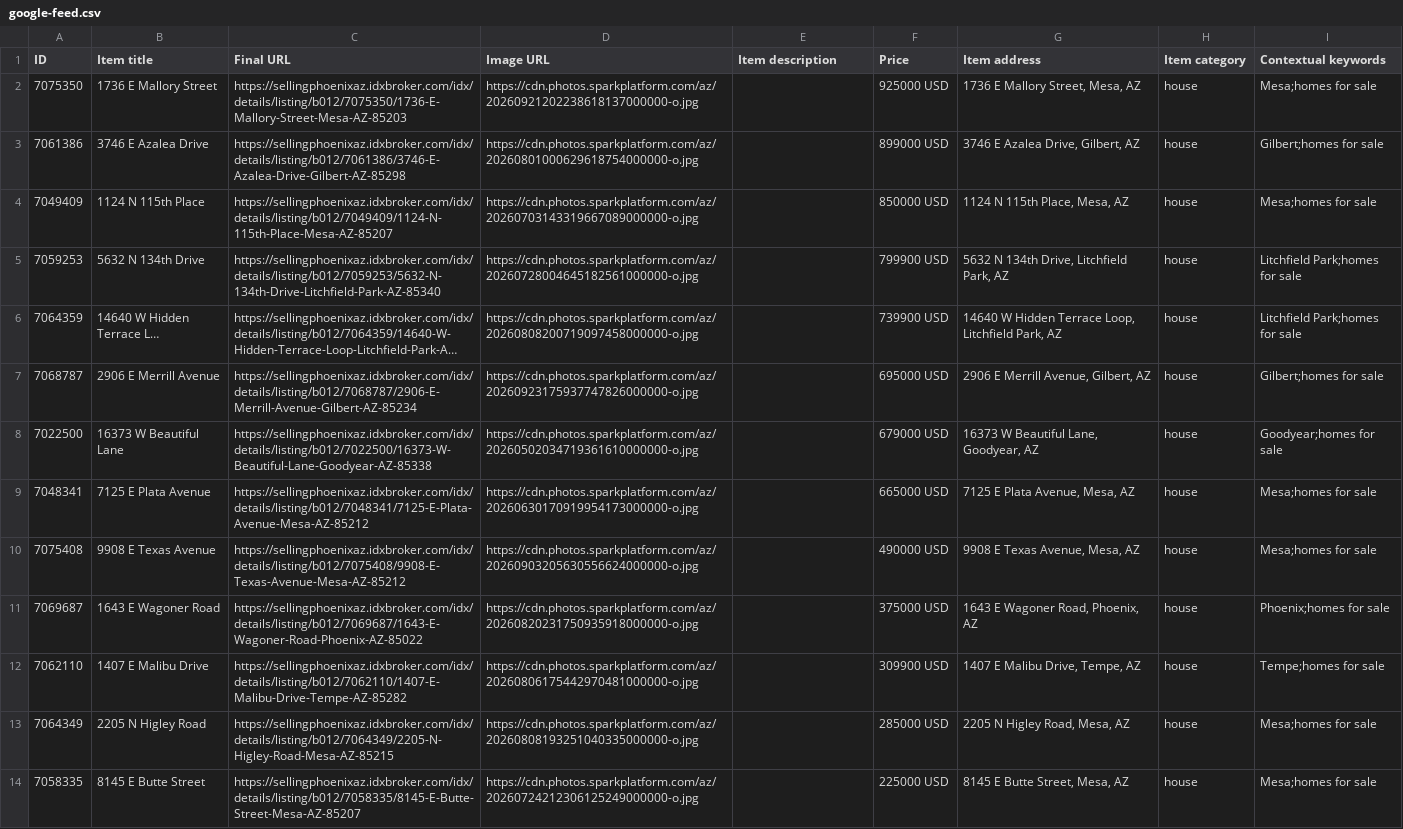
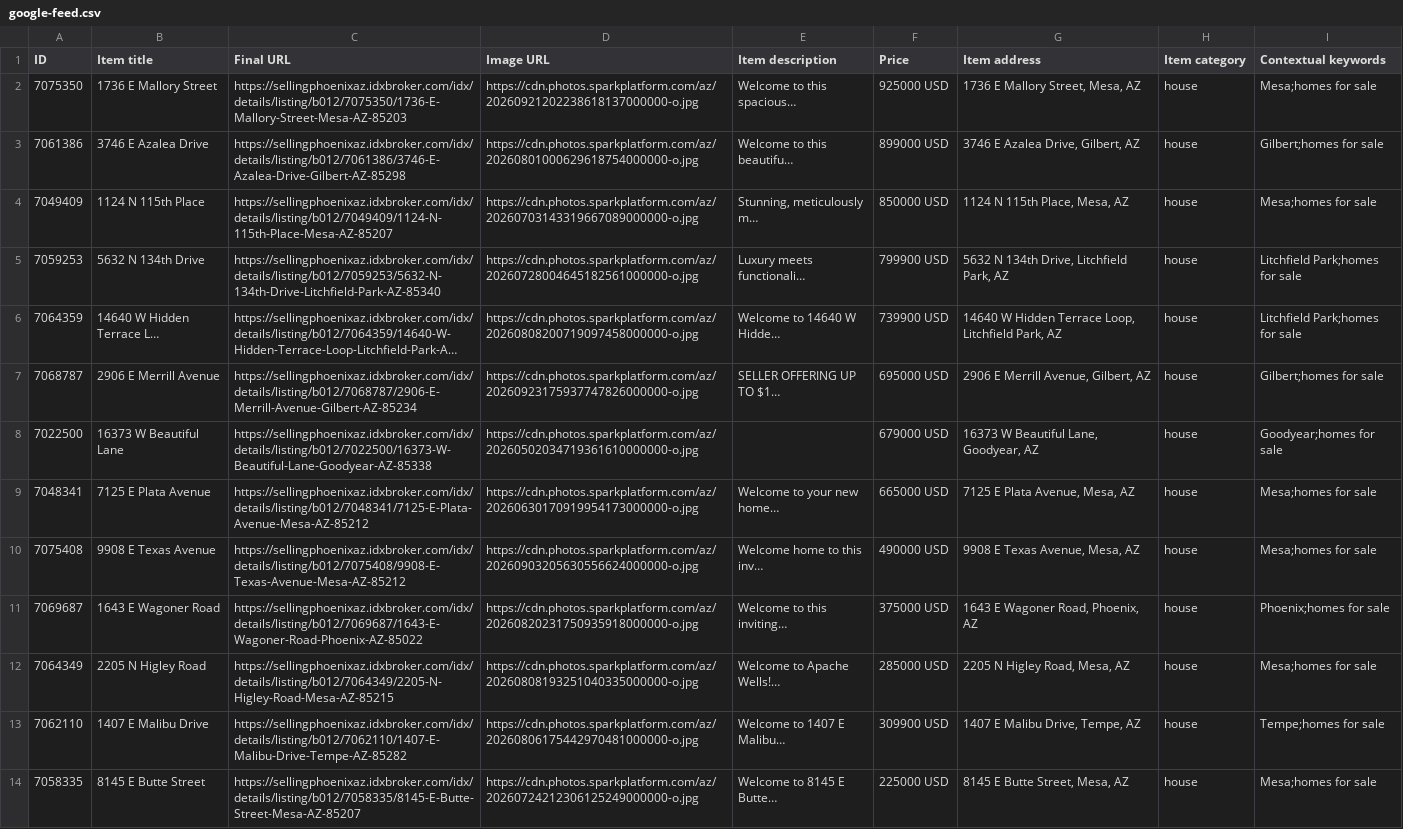
Before and after one commit to redmoon-media/listing-feeds, a CSV file: kent/google-feed.csv, drawn as a sheet; long unchanged cells end in …; removed rows and columns are numbered as before the commit, all else as after; the diff names each change by its address in the sheet, - before the commit and + after, or states it on an @@ line.

```diff
--- a/kent/google-feed.csv
+++ b/kent/google-feed.csv
-E2 (Item description): (empty)
+E2 (Item description): Welcome to this spacious…
-E3 (Item description): (empty)
+E3 (Item description): Welcome to this beautifu…
-E4 (Item description): (empty)
+E4 (Item description): Stunning, meticulously m…
-E5 (Item description): (empty)
+E5 (Item description): Luxury meets functionali…
-E6 (Item description): (empty)
+E6 (Item description): Welcome to 14640 W Hidde…
-E7 (Item description): (empty)
+E7 (Item description): SELLER OFFERING UP TO $1…
-E9 (Item description): (empty)
+E9 (Item description): Welcome to your new home…
-E10 (Item description): (empty)
+E10 (Item description): Welcome home to this inv…
-E11 (Item description): (empty)
+E11 (Item description): Welcome to this inviting…
-row 12: 7062110 | 1407 E Malibu Drive | https://sellingphoenixaz.idxbroker.com/idx/details/listing/b012/7062110/1407-E-Malibu-Drive-Tempe-AZ-85282 | https://cdn.photos.sparkplatform.com/az/20260806175442970481000000-o.jpg |  | 309900 USD | 1407 E Malibu Drive, Tempe, AZ | house | Tempe;homes for sale
-E12 (Item description): (empty)
+E12 (Item description): Welcome to Apache Wells!…
+row 13: 7062110 | 1407 E Malibu Drive | https://sellingphoenixaz.idxbroker.com/idx/details/listing/b012/7062110/1407-E-Malibu-Drive-Tempe-AZ-85282 | https://cdn.photos.sparkplatform.com/az/20260806175442970481000000-o.jpg | Welcome to 1407 E Malibu… | 309900 USD | 1407 E Malibu Drive, Tempe, AZ | house | Tempe;homes for sale
-E14 (Item description): (empty)
+E14 (Item description): Welcome to 8145 E Butte…
```
Also changed, not shown: kent/meta-catalog.csv.
